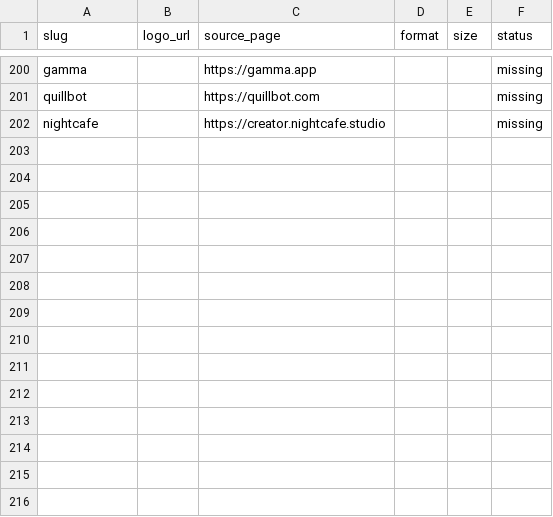
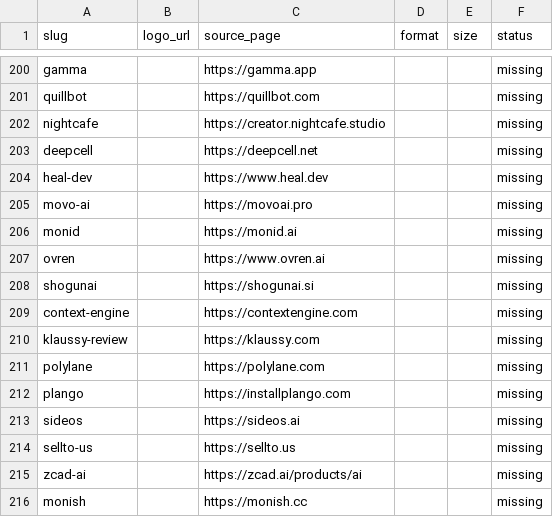
Before and after one commit to mputiyon1985/bestbotfor, a CSV file: src/data/logo-sources.csv, drawn as a sheet; only a part is shown, gaps mark what is left out.

```diff
--- a/src/data/logo-sources.csv
+++ b/src/data/logo-sources.csv
@@ -202 +202,15 @@ quillbot,,https://quillbot.com,,,missing
 nightcafe,,https://creator.nightcafe.studio,,,missing
+deepcell,,https://deepcell.net,,,missing
+heal-dev,,https://www.heal.dev,,,missing
+movo-ai,,https://movoai.pro,,,missing
+monid,,https://monid.ai,,,missing
+ovren,,https://www.ovren.ai,,,missing
+shogunai,,https://shogunai.si,,,missing
+context-engine,,https://contextengine.com,,,missing
+klaussy-review,,https://klaussy.com,,,missing
+polylane,,https://polylane.com,,,missing
+plango,,https://installplango.com,,,missing
+sideos,,https://sideos.ai,,,missing
+sellto-us,,https://sellto.us,,,missing
+zcad-ai,,https://zcad.ai/products/ai,,,missing
+monish,,https://monish.cc,,,missing
```
Also changed, not shown: 7 other files.
